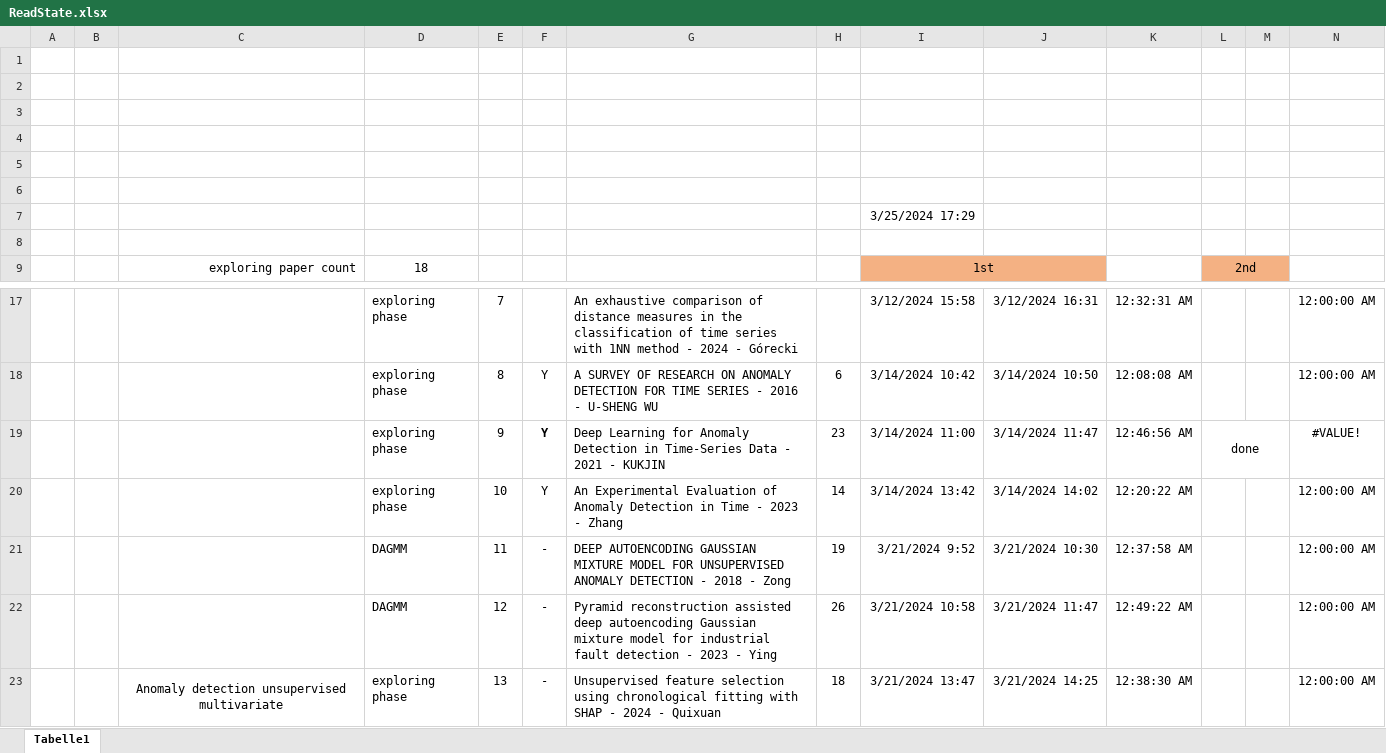
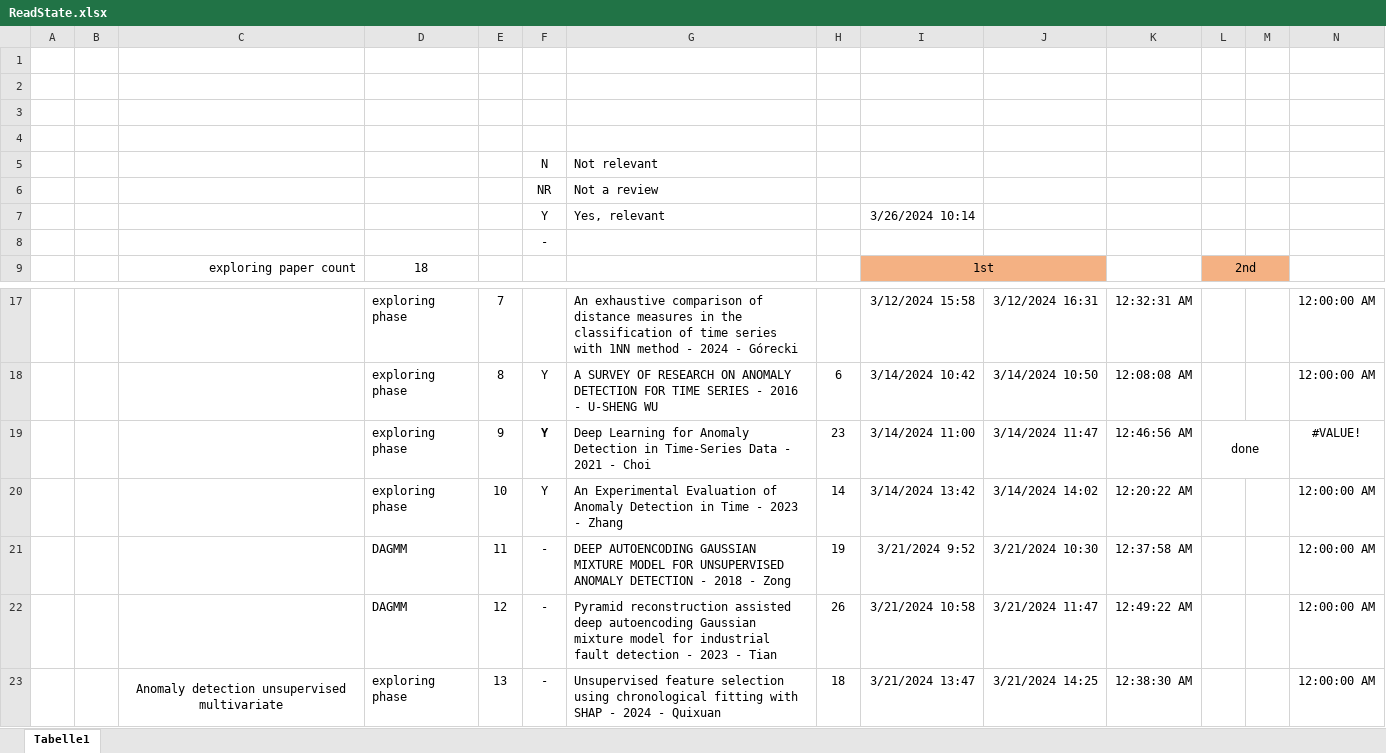
Before and after one commit to Mathieu-Giamberini/Anomalies_detection-literature_review, an Excel workbook: ReadState.xlsx, sheet Tabelle1, drawn as a sheet; only a part is shown, gaps mark what is left out; values as stored, in another font and other column widths than the file's, no borders; removed rows and columns are numbered as before the commit, all else as after; rows hold the shown columns only; the diff names each change by its address in the sheet, - before the commit and + after, or states it on an @@ line.

```diff
--- a/ReadState.xlsx (sheet Tabelle1)
+++ b/ReadState.xlsx (sheet Tabelle1)
-row 5: (empty)
+row 5:  |  |  |  |  | N | Not relevant
-row 6: (empty)
+row 6:  |  |  |  |  | NR | Not a review
-row 7:  |  |  |  |  |  |  |  | 3/25/2024 17:29
-row 7: (empty)
+row 7:  |  |  |  |  | Y | Yes, relevant |  | 3/26/2024 10:14
+row 8:  |  |  |  |  | -
-G19: …2021 - KUKJIN
+G19: …2021 - Choi
-G22: …2023 - Ying
+G22: …2023 - Tian
```
Also changed, not shown: 3 other files.
